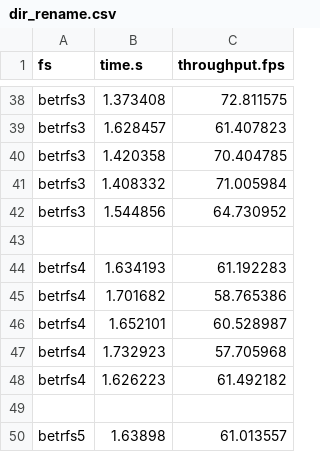
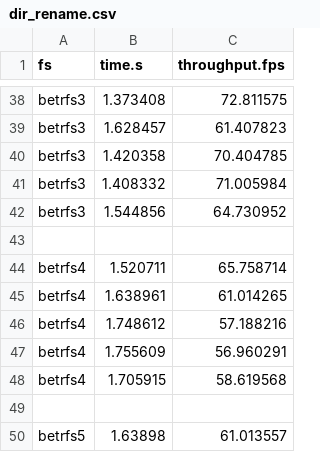
Before and after one commit to zhanyang/dissertation, a CSV file: data/raw/dir_rename.csv, drawn as a sheet; only a part is shown, gaps mark what is left out; removed rows and columns are numbered as before the commit, all else as after; the diff names each change by its address in the sheet, - before the commit and + after, or states it on an @@ line.

Commit message:
B4 data

```diff
--- a/data/raw/dir_rename.csv
+++ b/data/raw/dir_rename.csv
-row 44: betrfs4 | 1.634193 | 61.192283
-row 45: betrfs4 | 1.701682 | 58.765386
-row 46: betrfs4 | 1.652101 | 60.528987
-row 47: betrfs4 | 1.732923 | 57.705968
-row 48: betrfs4 | 1.626223 | 61.492182
+row 44: betrfs4 | 1.520711 | 65.758714
+row 45: betrfs4 | 1.638961 | 61.014265
+row 46: betrfs4 | 1.748612 | 57.188216
+row 47: betrfs4 | 1.755609 | 56.960291
+row 48: betrfs4 | 1.705915 | 58.619568
```
Also changed, not shown: data/raw/dir_ops.csv, data/raw/dir_ops_aged.csv, 4 other files.
